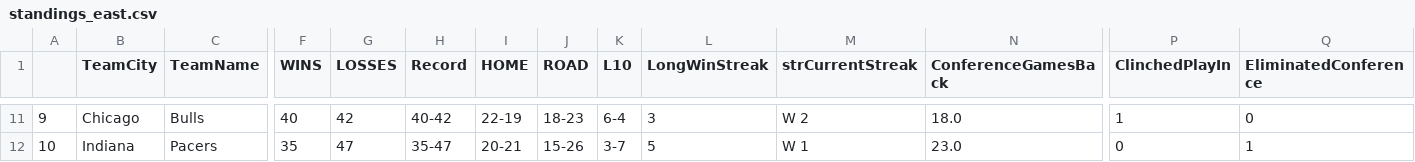
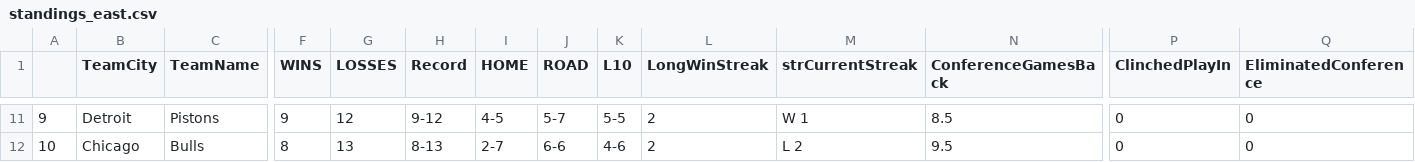
Before and after one commit to francosolari/nba_props, a CSV file: standings_east.csv, drawn as a sheet; only a part is shown, gaps mark what is left out; the diff covers the shown part only; the diff names each change by its address in the sheet, - before the commit and + after, or states it on an @@ line.

```diff
--- a/standings_east.csv
+++ b/standings_east.csv
-B11 (TeamCity): Chicago
+B11 (TeamCity): Detroit
-C11 (TeamName): Bulls
+C11 (TeamName): Pistons
-F11 (WINS): 40
+F11 (WINS): 9
-G11 (LOSSES): 42
+G11 (LOSSES): 12
-H11 (Record): 40-42
+H11 (Record): 9-12
-I11 (HOME): 22-19
+I11 (HOME): 4-5
-J11 (ROAD): 18-23
+J11 (ROAD): 5-7
-K11 (L10): 6-4
+K11 (L10): 5-5
-L11 (LongWinStreak): 3
+L11 (LongWinStreak): 2
-M11 (strCurrentStreak): W 2
+M11 (strCurrentStreak): W 1
-N11 (ConferenceGamesBack): 18.0
+N11 (ConferenceGamesBack): 8.5
-P11 (ClinchedPlayIn): 1
+P11 (ClinchedPlayIn): 0
-B12 (TeamCity): Indiana
+B12 (TeamCity): Chicago
-C12 (TeamName): Pacers
+C12 (TeamName): Bulls
-F12 (WINS): 35
+F12 (WINS): 8
-G12 (LOSSES): 47
+G12 (LOSSES): 13
-H12 (Record): 35-47
+H12 (Record): 8-13
-I12 (HOME): 20-21
+I12 (HOME): 2-7
-J12 (ROAD): 15-26
+J12 (ROAD): 6-6
-K12 (L10): 3-7
+K12 (L10): 4-6
-L12 (LongWinStreak): 5
+L12 (LongWinStreak): 2
-M12 (strCurrentStreak): W 1
+M12 (strCurrentStreak): L 2
-N12 (ConferenceGamesBack): 23.0
+N12 (ConferenceGamesBack): 9.5
-Q12 (EliminatedConference): 1
+Q12 (EliminatedConference): 0
```
Also changed, not shown: 149 edited cells elsewhere in this file, standings_west.csv, 9 other files.
